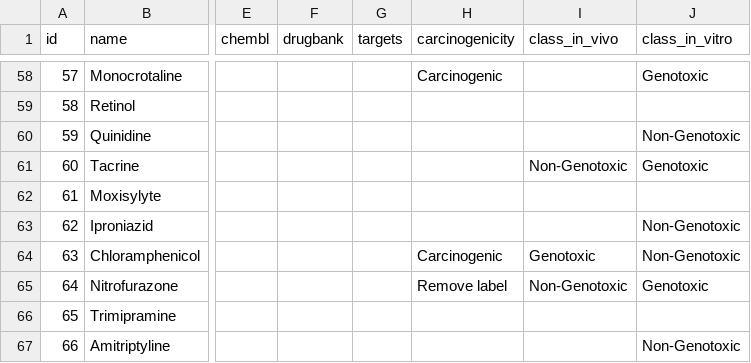
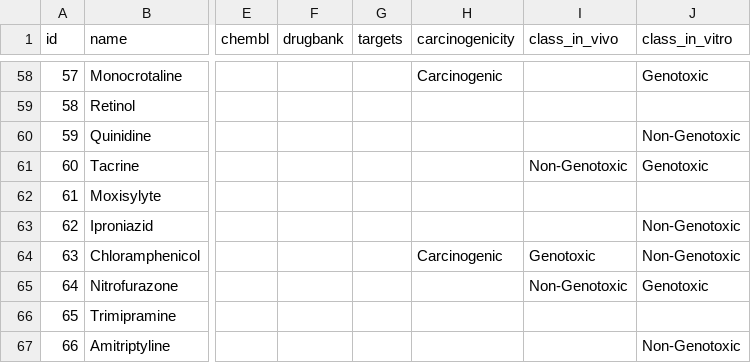
Before and after one commit to bhklab/DataIngestion, a CSV file: rToxicoDI/metadata/drug_annotations.csv, drawn as a sheet; only a part is shown, gaps mark what is left out; the diff names each change by its address in the sheet, - before the commit and + after, or states it on an @@ line.

Commit message:
Fixed Nitrofurazone annotation

```diff
--- a/rToxicoDI/metadata/drug_annotations.csv
+++ b/rToxicoDI/metadata/drug_annotations.csv
-H65 (carcinogenicity): Remove label
+H65 (carcinogenicity): (empty)
```
